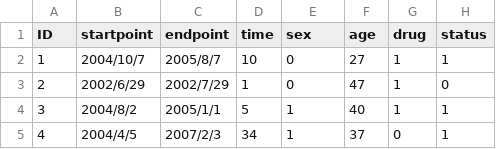
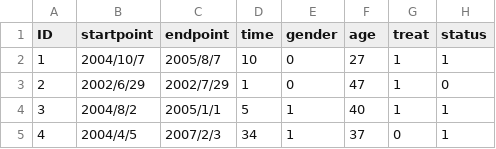
Before and after one commit to qbgaoo/r4ms, a CSV file: datasets/ex21-01.csv, drawn as a sheet; only a part is shown.

```diff
--- a/datasets/ex21-01.csv
+++ b/datasets/ex21-01.csv
@@ -1,2 +1,2 @@
-ID,startpoint,endpoint,time,sex,age,drug,status
+ID,startpoint,endpoint,time,gender,age,treat,status
 1,2004/10/7,2005/8/7,10,0,27,1,1
```
Also changed, not shown: 24 other files.
